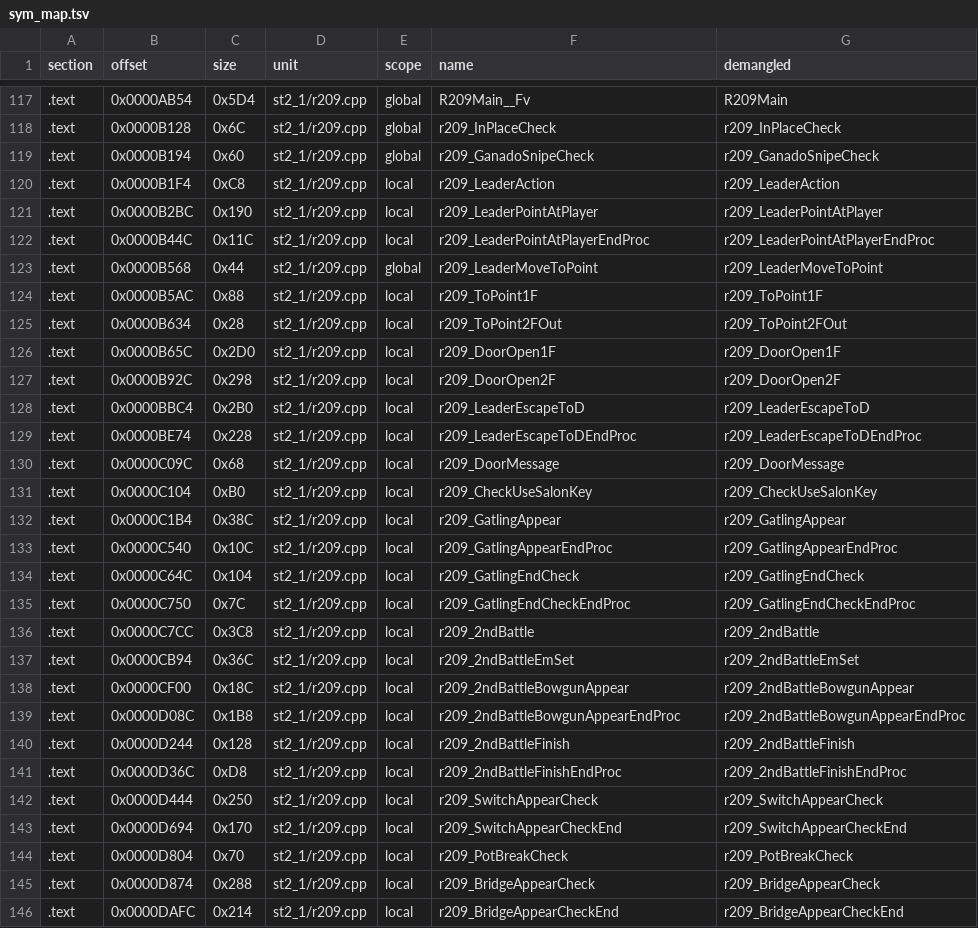
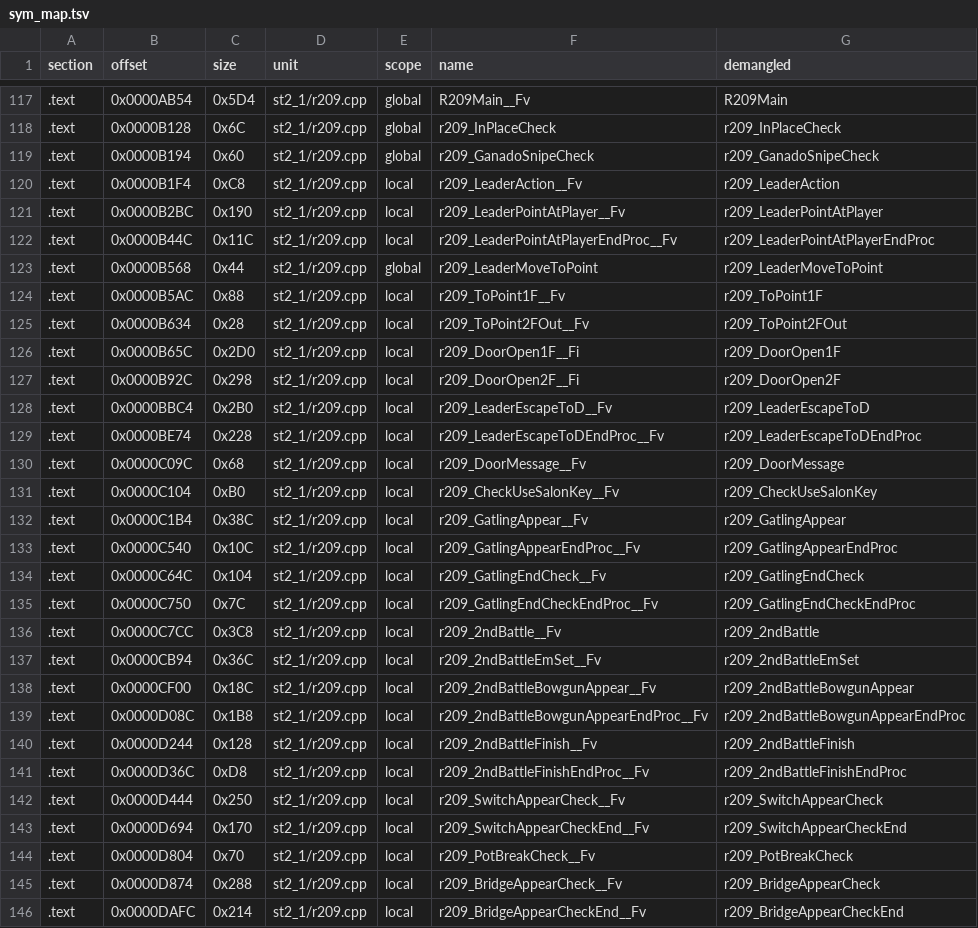
Before and after one commit to Penguinjanator/re4, a TSV file: config/G4BE08/modules/st2_1/sym_map.tsv, drawn as a sheet; only a part is shown, gaps mark what is left out; the diff covers the shown part only.

```diff
--- a/config/G4BE08/modules/st2_1/sym_map.tsv
+++ b/config/G4BE08/modules/st2_1/sym_map.tsv
@@ -119,28 +119,28 @@ section	offset	size	unit	scope	name	demangled
 .text	0x0000B194	0x60	st2_1/r209.cpp	global	r209_GanadoSnipeCheck	r209_GanadoSnipeCheck
-.text	0x0000B1F4	0xC8	st2_1/r209.cpp	local	r209_LeaderAction	r209_LeaderAction
-.text	0x0000B2BC	0x190	st2_1/r209.cpp	local	r209_LeaderPointAtPlayer	r209_LeaderPointAtPlayer
-.text	0x0000B44C	0x11C	st2_1/r209.cpp	local	r209_LeaderPointAtPlayerEndProc	r209_LeaderPointAtPlayerEndProc
+.text	0x0000B1F4	0xC8	st2_1/r209.cpp	local	r209_LeaderAction__Fv	r209_LeaderAction
+.text	0x0000B2BC	0x190	st2_1/r209.cpp	local	r209_LeaderPointAtPlayer__Fv	r209_LeaderPointAtPlayer
+.text	0x0000B44C	0x11C	st2_1/r209.cpp	local	r209_LeaderPointAtPlayerEndProc__Fv	r209_LeaderPointAtPlayerEndProc
 .text	0x0000B568	0x44	st2_1/r209.cpp	global	r209_LeaderMoveToPoint	r209_LeaderMoveToPoint
-.text	0x0000B5AC	0x88	st2_1/r209.cpp	local	r209_ToPoint1F	r209_ToPoint1F
-.text	0x0000B634	0x28	st2_1/r209.cpp	local	r209_ToPoint2FOut	r209_ToPoint2FOut
-.text	0x0000B65C	0x2D0	st2_1/r209.cpp	local	r209_DoorOpen1F	r209_DoorOpen1F
-.text	0x0000B92C	0x298	st2_1/r209.cpp	local	r209_DoorOpen2F	r209_DoorOpen2F
-.text	0x0000BBC4	0x2B0	st2_1/r209.cpp	local	r209_LeaderEscapeToD	r209_LeaderEscapeToD
-.text	0x0000BE74	0x228	st2_1/r209.cpp	local	r209_LeaderEscapeToDEndProc	r209_LeaderEscapeToDEndProc
-.text	0x0000C09C	0x68	st2_1/r209.cpp	local	r209_DoorMessage	r209_DoorMessage
-.text	0x0000C104	0xB0	st2_1/r209.cpp	local	r209_CheckUseSalonKey	r209_CheckUseSalonKey
-.text	0x0000C1B4	0x38C	st2_1/r209.cpp	local	r209_GatlingAppear	r209_GatlingAppear
-.text	0x0000C540	0x10C	st2_1/r209.cpp	local	r209_GatlingAppearEndProc	r209_GatlingAppearEndProc
-.text	0x0000C64C	0x104	st2_1/r209.cpp	local	r209_GatlingEndCheck	r209_GatlingEndCheck
-.text	0x0000C750	0x7C	st2_1/r209.cpp	local	r209_GatlingEndCheckEndProc	r209_GatlingEndCheckEndProc
-.text	0x0000C7CC	0x3C8	st2_1/r209.cpp	local	r209_2ndBattle	r209_2ndBattle
-.text	0x0000CB94	0x36C	st2_1/r209.cpp	local	r209_2ndBattleEmSet	r209_2ndBattleEmSet
-.text	0x0000CF00	0x18C	st2_1/r209.cpp	local	r209_2ndBattleBowgunAppear	r209_2ndBattleBowgunAppear
-.text	0x0000D08C	0x1B8	st2_1/r209.cpp	local	r209_2ndBattleBowgunAppearEndProc	r209_2ndBattleBowgunAppearEndProc
-.text	0x0000D244	0x128	st2_1/r209.cpp	local	r209_2ndBattleFinish	r209_2ndBattleFinish
-.text	0x0000D36C	0xD8	st2_1/r209.cpp	local	r209_2ndBattleFinishEndProc	r209_2ndBattleFinishEndProc
-.text	0x0000D444	0x250	st2_1/r209.cpp	local	r209_SwitchAppearCheck	r209_SwitchAppearCheck
-.text	0x0000D694	0x170	st2_1/r209.cpp	local	r209_SwitchAppearCheckEnd	r209_SwitchAppearCheckEnd
-.text	0x0000D804	0x70	st2_1/r209.cpp	local	r209_PotBreakCheck	r209_PotBreakCheck
-.text	0x0000D874	0x288	st2_1/r209.cpp	local	r209_BridgeAppearCheck	r209_BridgeAppearCheck
-.text	0x0000DAFC	0x214	st2_1/r209.cpp	local	r209_BridgeAppearCheckEnd	r209_BridgeAppearCheckEnd
+.text	0x0000B5AC	0x88	st2_1/r209.cpp	local	r209_ToPoint1F__Fv	r209_ToPoint1F
+.text	0x0000B634	0x28	st2_1/r209.cpp	local	r209_ToPoint2FOut__Fv	r209_ToPoint2FOut
+.text	0x0000B65C	0x2D0	st2_1/r209.cpp	local	r209_DoorOpen1F__Fi	r209_DoorOpen1F
+.text	0x0000B92C	0x298	st2_1/r209.cpp	local	r209_DoorOpen2F__Fi	r209_DoorOpen2F
+.text	0x0000BBC4	0x2B0	st2_1/r209.cpp	local	r209_LeaderEscapeToD__Fv	r209_LeaderEscapeToD
+.text	0x0000BE74	0x228	st2_1/r209.cpp	local	r209_LeaderEscapeToDEndProc__Fv	r209_LeaderEscapeToDEndProc
+.text	0x0000C09C	0x68	st2_1/r209.cpp	local	r209_DoorMessage__Fv	r209_DoorMessage
+.text	0x0000C104	0xB0	st2_1/r209.cpp	local	r209_CheckUseSalonKey__Fv	r209_CheckUseSalonKey
+.text	0x0000C1B4	0x38C	st2_1/r209.cpp	local	r209_GatlingAppear__Fv	r209_GatlingAppear
+.text	0x0000C540	0x10C	st2_1/r209.cpp	local	r209_GatlingAppearEndProc__Fv	r209_GatlingAppearEndProc
+.text	0x0000C64C	0x104	st2_1/r209.cpp	local	r209_GatlingEndCheck__Fv	r209_GatlingEndCheck
+.text	0x0000C750	0x7C	st2_1/r209.cpp	local	r209_GatlingEndCheckEndProc__Fv	r209_GatlingEndCheckEndProc
+.text	0x0000C7CC	0x3C8	st2_1/r209.cpp	local	r209_2ndBattle__Fv	r209_2ndBattle
+.text	0x0000CB94	0x36C	st2_1/r209.cpp	local	r209_2ndBattleEmSet__Fv	r209_2ndBattleEmSet
+.text	0x0000CF00	0x18C	st2_1/r209.cpp	local	r209_2ndBattleBowgunAppear__Fv	r209_2ndBattleBowgunAppear
+.text	0x0000D08C	0x1B8	st2_1/r209.cpp	local	r209_2ndBattleBowgunAppearEndProc__Fv	r209_2ndBattleBowgunAppearEndProc
+.text	0x0000D244	0x128	st2_1/r209.cpp	local	r209_2ndBattleFinish__Fv	r209_2ndBattleFinish
+.text	0x0000D36C	0xD8	st2_1/r209.cpp	local	r209_2ndBattleFinishEndProc__Fv	r209_2ndBattleFinishEndProc
+.text	0x0000D444	0x250	st2_1/r209.cpp	local	r209_SwitchAppearCheck__Fv	r209_SwitchAppearCheck
+.text	0x0000D694	0x170	st2_1/r209.cpp	local	r209_SwitchAppearCheckEnd__Fv	r209_SwitchAppearCheckEnd
+.text	0x0000D804	0x70	st2_1/r209.cpp	local	r209_PotBreakCheck__Fv	r209_PotBreakCheck
+.text	0x0000D874	0x288	st2_1/r209.cpp	local	r209_BridgeAppearCheck__Fv	r209_BridgeAppearCheck
+.text	0x0000DAFC	0x214	st2_1/r209.cpp	local	r209_BridgeAppearCheckEnd__Fv	r209_BridgeAppearCheckEnd
```
Also changed, not shown: 68 edited cells elsewhere in this file, config/G4BE08/modules/st4_0/sym_map.tsv, 14 other files.
